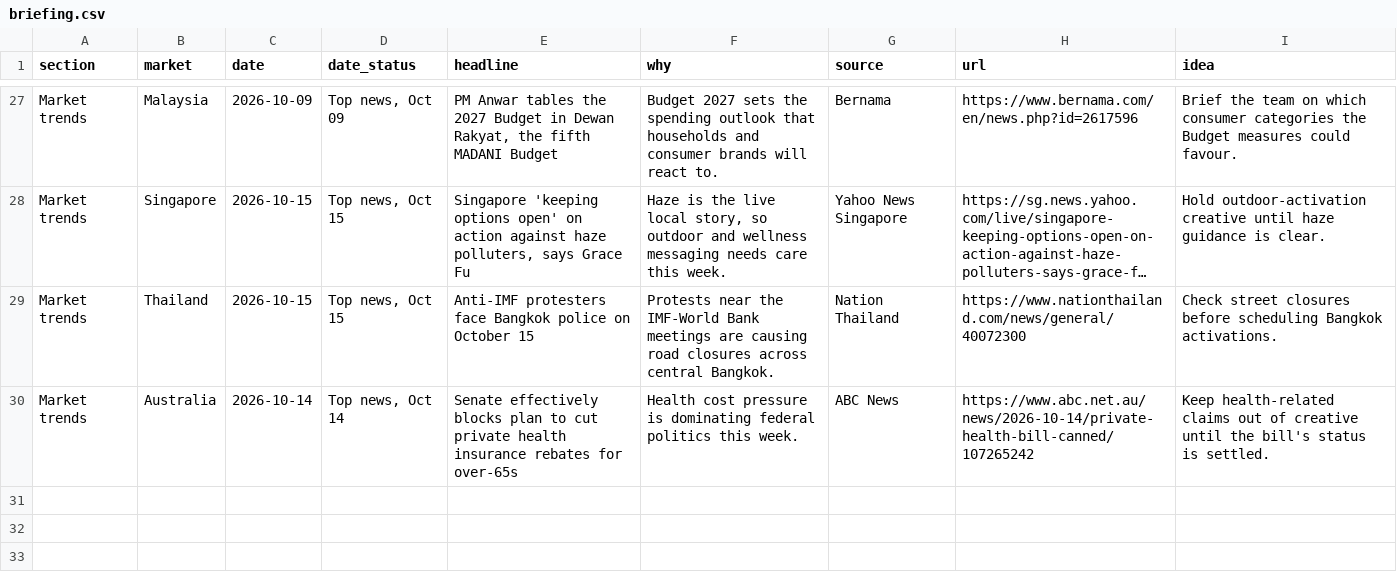
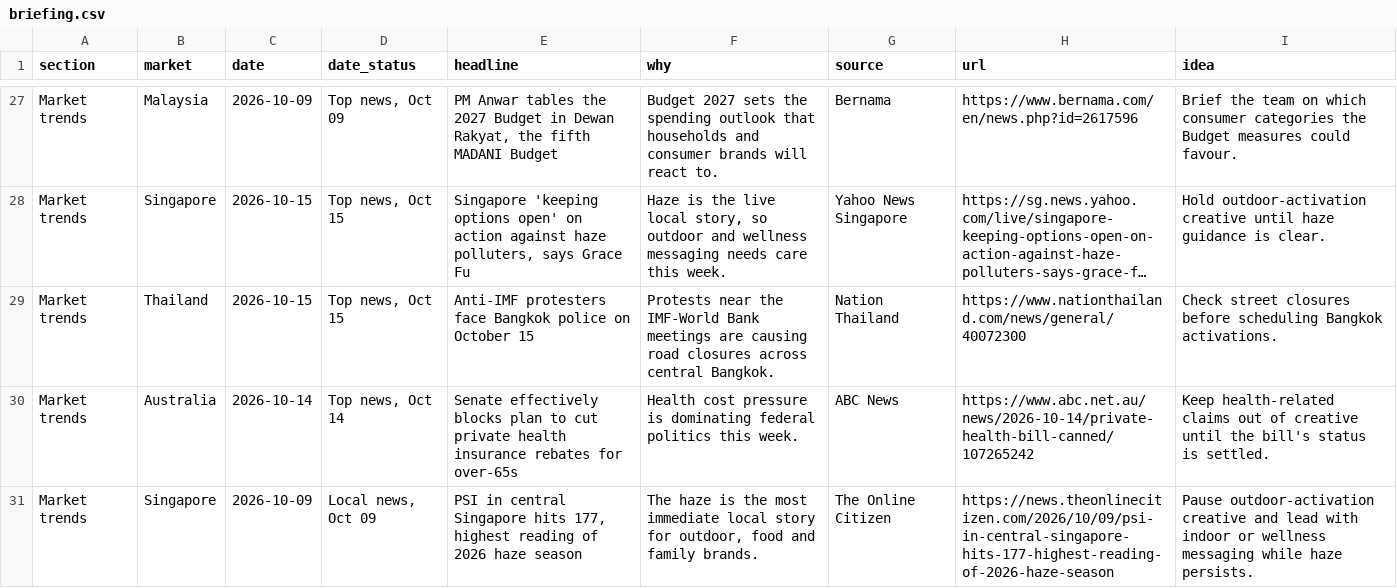
Before and after one commit to DSMNDh/Daily_Brief, a CSV file: data/briefing.csv, drawn as a sheet; only a part is shown, gaps mark what is left out; long unchanged cells end in …; the diff names each change by its address in the sheet, - before the commit and + after, or states it on an @@ line.

```diff
--- a/data/briefing.csv
+++ b/data/briefing.csv
+row 31: Market trends | Singapore | 2026-10-09 | Local news, Oct 09 | PSI in central Singapore hits 177, highest reading of 2026 haze season | The haze is the most immediate local story for outdoor, food and family brands. | The Online Citizen | https://news.theonlinecitizen.com/2026/10/09/psi-in-central-singapore-hits-177-highest-reading-of-2026-haze-season | Pause outdoor-activation creative and lead with indoor or wellness messaging while haze persists.
```
Also changed, not shown: 1 other file.
